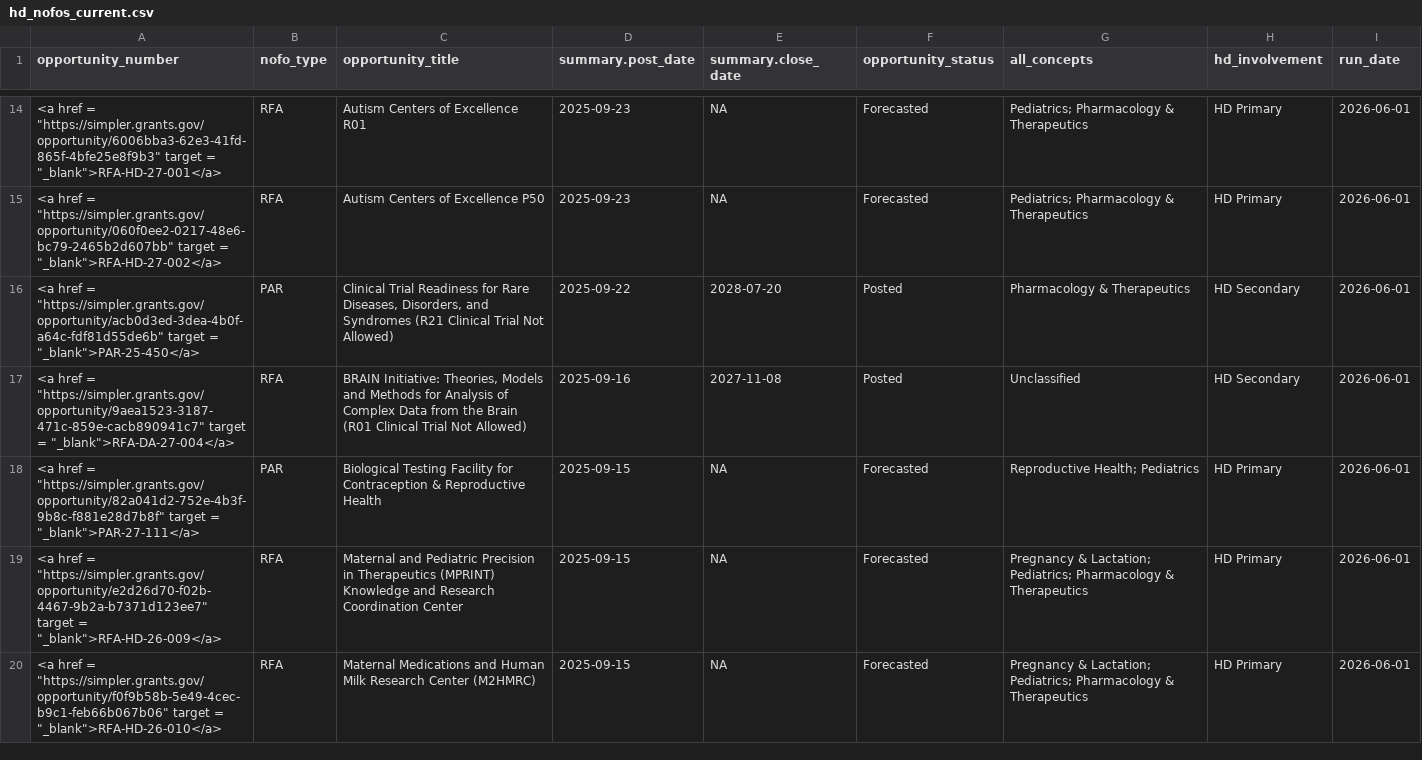
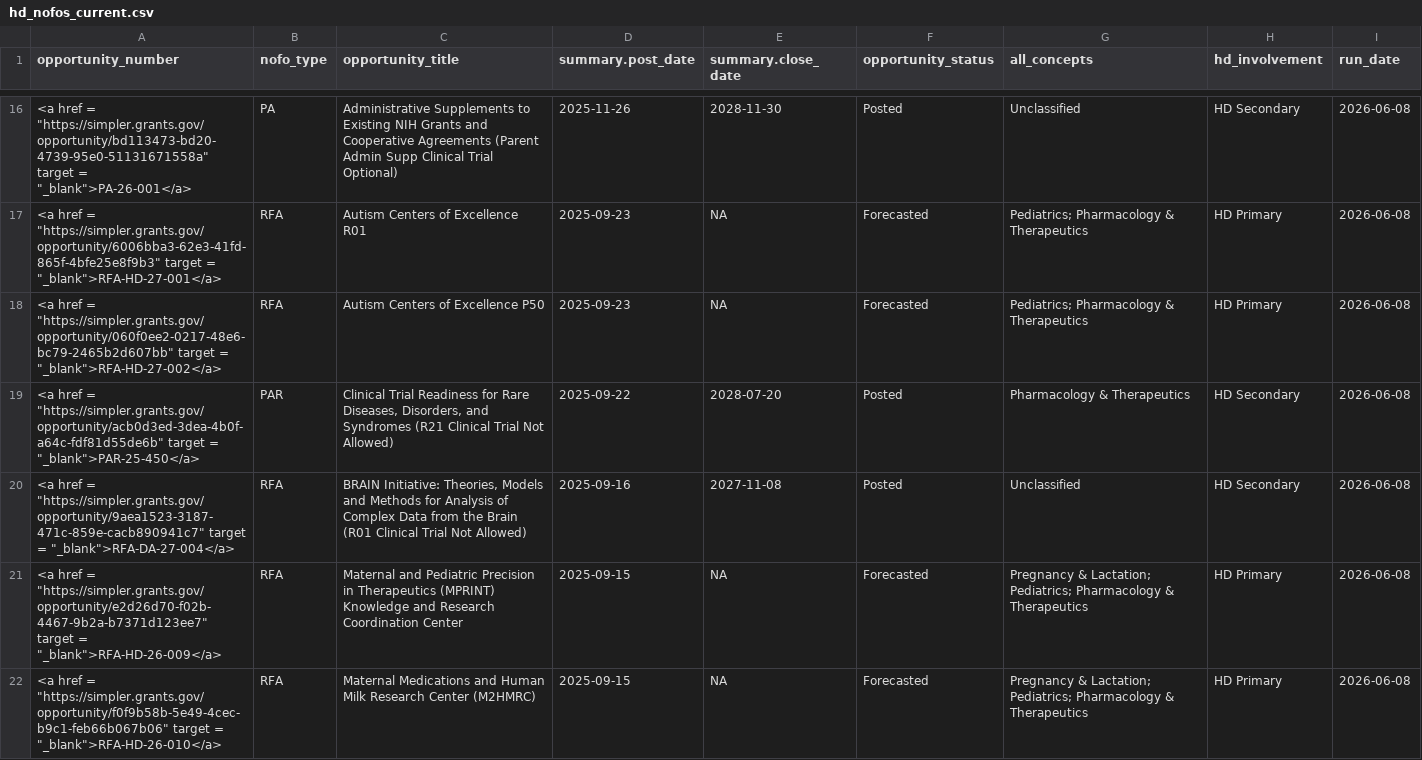
Before and after one commit to christopherBelter/hd_nofos, a CSV file: data/hd_nofos_current.csv, drawn as a sheet; only a part is shown, gaps mark what is left out; the diff covers the shown part only.

```diff
--- a/data/hd_nofos_current.csv
+++ b/data/hd_nofos_current.csv
@@ -14,7 +16,7 @@
-"<a href = ""https://simpler.grants.gov/opportunity/6006bba3-62e3-41fd-865f-4bfe25e8f9b3"" target = ""_blank"">RFA-HD-27-001</a>","RFA","Autism Centers of Excellence R01",2025-09-23,NA,"Forecasted","Pediatrics; Pharmacology & Therapeutics","HD Primary","2026-06-01"
-"<a href = ""https://simpler.grants.gov/opportunity/060f0ee2-0217-48e6-bc79-2465b2d607bb"" target = ""_blank"">RFA-HD-27-002</a>","RFA","Autism Centers of Excellence P50",2025-09-23,NA,"Forecasted","Pediatrics; Pharmacology & Therapeutics","HD Primary","2026-06-01"
-"<a href = ""https://simpler.grants.gov/opportunity/acb0d3ed-3dea-4b0f-a64c-fdf81d55de6b"" target = ""_blank"">PAR-25-450</a>","PAR","Clinical Trial Readiness for Rare Diseases, Disorders, and Syndromes (R21 Clinical Trial Not Allowed)",2025-09-22,2028-07-20,"Posted","Pharmacology & Therapeutics","HD Secondary","2026-06-01"
-"<a href = ""https://simpler.grants.gov/opportunity/9aea1523-3187-471c-859e-cacb890941c7"" target = ""_blank"">RFA-DA-27-004</a>","RFA","BRAIN Initiative: Theories, Models and Methods for Analysis of Complex Data from the Brain (R01 Clinical Trial Not Allowed)",2025-09-16,2027-11-08,"Posted","Unclassified","HD Secondary","2026-06-01"
-"<a href = ""https://simpler.grants.gov/opportunity/82a041d2-752e-4b3f-9b8c-f881e28d7b8f"" target = ""_blank"">PAR-27-111</a>","PAR","Biological Testing Facility for Contraception & Reproductive Health",2025-09-15,NA,"Forecasted","Reproductive Health; Pediatrics","HD Primary","2026-06-01"
-"<a href = ""https://simpler.grants.gov/opportunity/e2d26d70-f02b-4467-9b2a-b7371d123ee7"" target = ""_blank"">RFA-HD-26-009</a>","RFA","Maternal and Pediatric Precision in Therapeutics (MPRINT) Knowledge and Research Coordination Center",2025-09-15,NA,"Forecasted","Pregnancy & Lactation; Pediatrics; Pharmacology & Therapeutics","HD Primary","2026-06-01"
-"<a href = ""https://simpler.grants.gov/opportunity/f0f9b58b-5e49-4cec-b9c1-feb66b067b06"" target = ""_blank"">RFA-HD-26-010</a>","RFA","Maternal Medications and Human Milk Research Center (M2HMRC)",2025-09-15,NA,"Forecasted","Pregnancy & Lactation; Pediatrics; Pharmacology & Therapeutics","HD Primary","2026-06-01"
+"<a href = ""https://simpler.grants.gov/opportunity/bd113473-bd20-4739-95e0-51131671558a"" target = ""_blank"">PA-26-001</a>","PA","Administrative Supplements to Existing NIH Grants and Cooperative Agreements (Parent Admin Supp Clinical Trial Optional)",2025-11-26,2028-11-30,"Posted","Unclassified","HD Secondary","2026-06-08"
+"<a href = ""https://simpler.grants.gov/opportunity/6006bba3-62e3-41fd-865f-4bfe25e8f9b3"" target = ""_blank"">RFA-HD-27-001</a>","RFA","Autism Centers of Excellence R01",2025-09-23,NA,"Forecasted","Pediatrics; Pharmacology & Therapeutics","HD Primary","2026-06-08"
+"<a href = ""https://simpler.grants.gov/opportunity/060f0ee2-0217-48e6-bc79-2465b2d607bb"" target = ""_blank"">RFA-HD-27-002</a>","RFA","Autism Centers of Excellence P50",2025-09-23,NA,"Forecasted","Pediatrics; Pharmacology & Therapeutics","HD Primary","2026-06-08"
+"<a href = ""https://simpler.grants.gov/opportunity/acb0d3ed-3dea-4b0f-a64c-fdf81d55de6b"" target = ""_blank"">PAR-25-450</a>","PAR","Clinical Trial Readiness for Rare Diseases, Disorders, and Syndromes (R21 Clinical Trial Not Allowed)",2025-09-22,2028-07-20,"Posted","Pharmacology & Therapeutics","HD Secondary","2026-06-08"
+"<a href = ""https://simpler.grants.gov/opportunity/9aea1523-3187-471c-859e-cacb890941c7"" target = ""_blank"">RFA-DA-27-004</a>","RFA","BRAIN Initiative: Theories, Models and Methods for Analysis of Complex Data from the Brain (R01 Clinical Trial Not Allowed)",2025-09-16,2027-11-08,"Posted","Unclassified","HD Secondary","2026-06-08"
+"<a href = ""https://simpler.grants.gov/opportunity/e2d26d70-f02b-4467-9b2a-b7371d123ee7"" target = ""_blank"">RFA-HD-26-009</a>","RFA","Maternal and Pediatric Precision in Therapeutics (MPRINT) Knowledge and Research Coordination Center",2025-09-15,NA,"Forecasted","Pregnancy & Lactation; Pediatrics; Pharmacology & Therapeutics","HD Primary","2026-06-08"
+"<a href = ""https://simpler.grants.gov/opportunity/f0f9b58b-5e49-4cec-b9c1-feb66b067b06"" target = ""_blank"">RFA-HD-26-010</a>","RFA","Maternal Medications and Human Milk Research Center (M2HMRC)",2025-09-15,NA,"Forecasted","Pregnancy & Lactation; Pediatrics; Pharmacology & Therapeutics","HD Primary","2026-06-08"
```
Also changed, not shown: 2 added rows, 1 removed row and 79 edited cells elsewhere in this file, data/nofo_forecast_relevant_current.csv.
